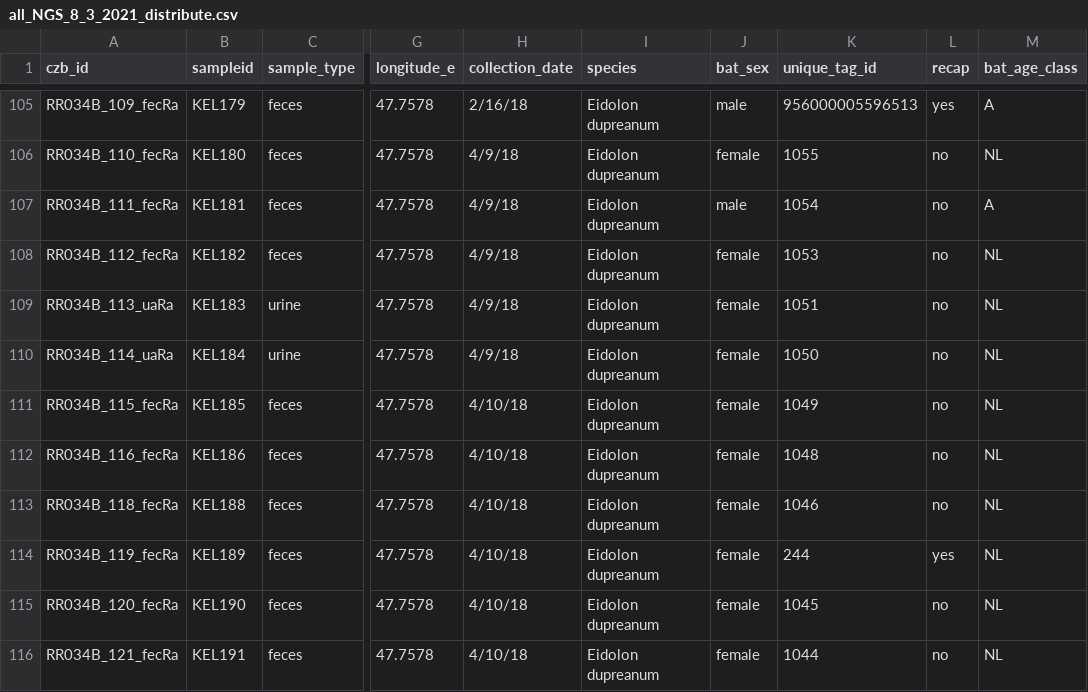
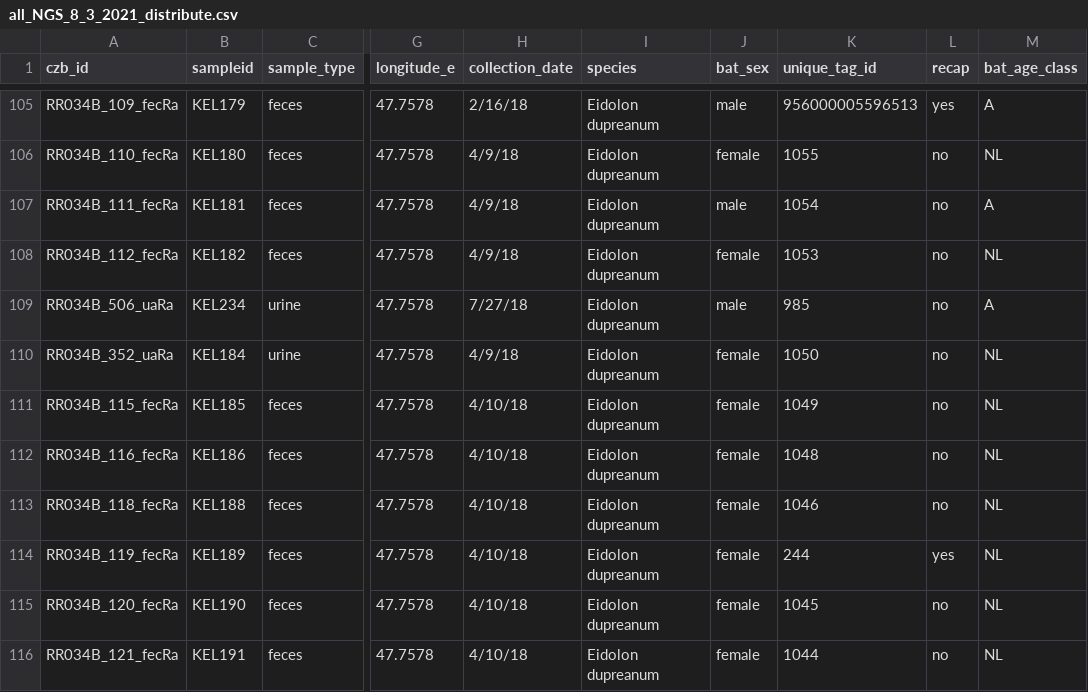
Before and after one commit to brooklabteam/Mada-Bat-CoV, a CSV file: metadata/all_NGS_8_3_2021_distribute.csv, drawn as a sheet; only a part is shown, gaps mark what is left out; the diff names each change by its address in the sheet, - before the commit and + after, or states it on an @@ line.

```diff
--- a/metadata/all_NGS_8_3_2021_distribute.csv
+++ b/metadata/all_NGS_8_3_2021_distribute.csv
-A109 (czb_id): RR034B_113_uaRa
+A109 (czb_id): RR034B_506_uaRa
-B109 (sampleid): KEL183
+B109 (sampleid): KEL234
-H109 (collection_date): 4/9/18
+H109 (collection_date): 7/27/18
-J109 (bat_sex): female
+J109 (bat_sex): male
-K109 (unique_tag_id): 1051
+K109 (unique_tag_id): 985
-M109 (bat_age_class): NL
+M109 (bat_age_class): A
-A110 (czb_id): RR034B_114_uaRa
+A110 (czb_id): RR034B_352_uaRa
```
Also changed, not shown: metadata/all_NGS_8_3_2021.csv, 7 other files.
